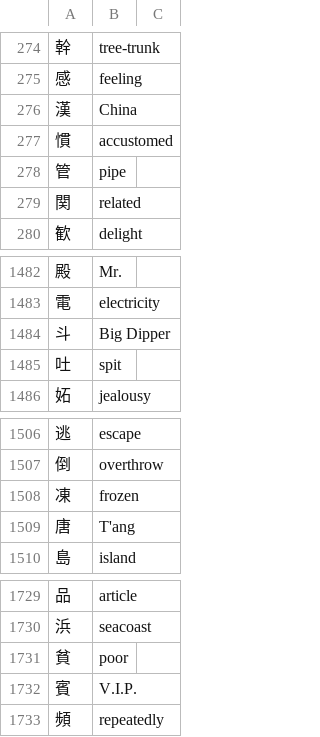
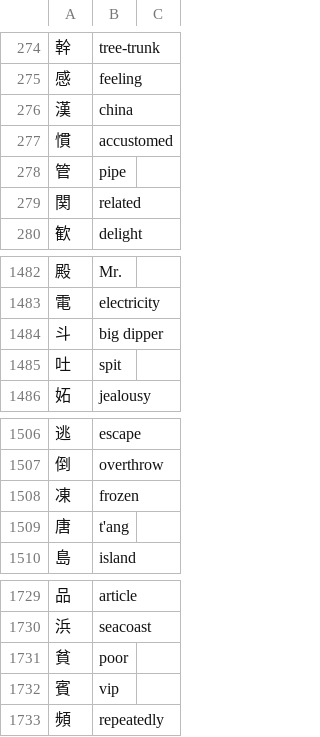
Before and after one commit to sph-mn/nihongo, a CSV file: data/joyo-meanings.csv, drawn as a sheet; only a part is shown, gaps mark what is left out.

```diff
--- a/data/joyo-meanings.csv
+++ b/data/joyo-meanings.csv
@@ -275,3 +275,3 @@
 感,feeling
-漢,China
+漢,china
 慣,accustomed
@@ -1483,3 +1483,3 @@
 電,electricity
-斗,Big Dipper
+斗,big dipper
 吐,spit
@@ -1508,3 +1508,3 @@
 凍,frozen
-唐,T'ang
+唐,t'ang
 島,island
@@ -1731,3 +1731,3 @@
 貧,poor
-賓,V.I.P.
+賓,vip
 頻,repeatedly
```
Also changed, not shown: 2 other files.
